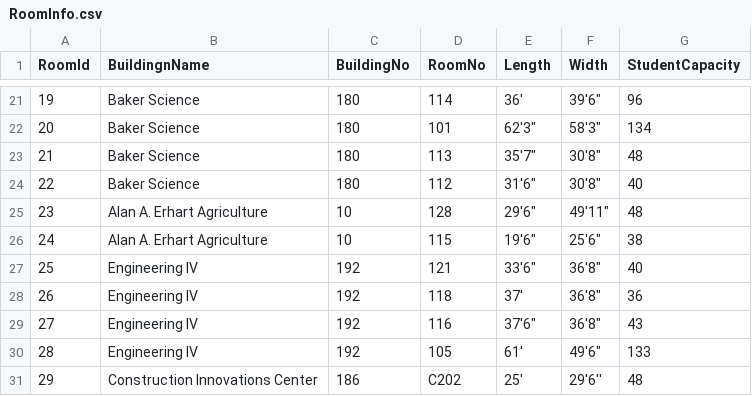
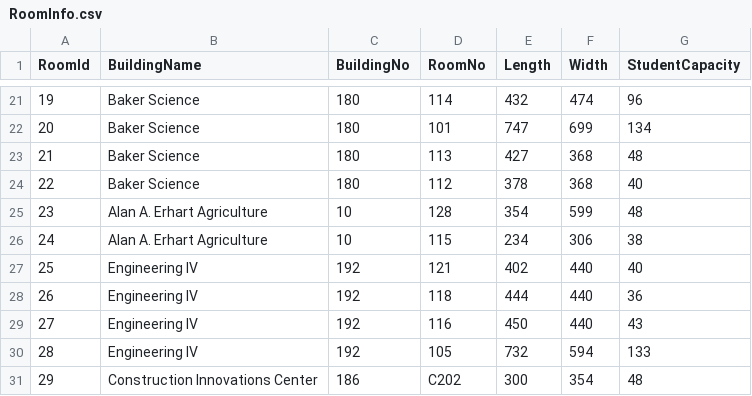
Before and after one commit to SaiPamidi/ConTrace, a CSV file: simulated-data/RoomInfo.csv, drawn as a sheet; only a part is shown, gaps mark what is left out; the diff covers the shown part only.

```diff
--- a/simulated-data/RoomInfo.csv
+++ b/simulated-data/RoomInfo.csv
@@ -1 +1 @@
-RoomId,BuildingnName,BuildingNo,RoomNo,Length,Width,StudentCapacity
+RoomId,BuildingName,BuildingNo,RoomNo,Length,Width,StudentCapacity
@@ -21,11 +21,11 @@ RoomId,BuildingnName,BuildingNo,RoomNo,Length,Width,StudentCapacity
-19, Baker Science,180,114,36',"39'6""",96
-20, Baker Science,180,101,"62'3""","58'3""",134
-21,Baker Science,180,113,"35'7""","30'8""",48
-22, Baker Science,180,112,"31'6""","30'8""",40
-23, Alan A. Erhart Agriculture,10,128,"29'6""","49'11""",48
-24, Alan A. Erhart Agriculture,10,115,"19'6""","25'6""",38
-25, Engineering IV,192,121,"33'6""","36'8""",40
-26, Engineering IV,192,118,37',"36'8""",36
-27, Engineering IV,192,116,"37'6""","36'8""",43
-28, Engineering IV,192,105,61',"49'6""",133
-29,Construction Innovations Center,186,C202,25',29'6'',48
+19, Baker Science,180,114,432,474,96
+20, Baker Science,180,101,747,699,134
+21,Baker Science,180,113,427,368,48
+22, Baker Science,180,112,378,368,40
+23, Alan A. Erhart Agriculture,10,128,354,599,48
+24, Alan A. Erhart Agriculture,10,115,234,306,38
+25, Engineering IV,192,121,402,440,40
+26, Engineering IV,192,118,444,440,36
+27, Engineering IV,192,116,450,440,43
+28, Engineering IV,192,105,732,594,133
+29,Construction Innovations Center,186,C202,300,354,48
```
Also changed, not shown: 38 edited cells elsewhere in this file, simulated-data/ClassInfo.csv, simulated-data/FacultyInfo.csv, 2 other files.
